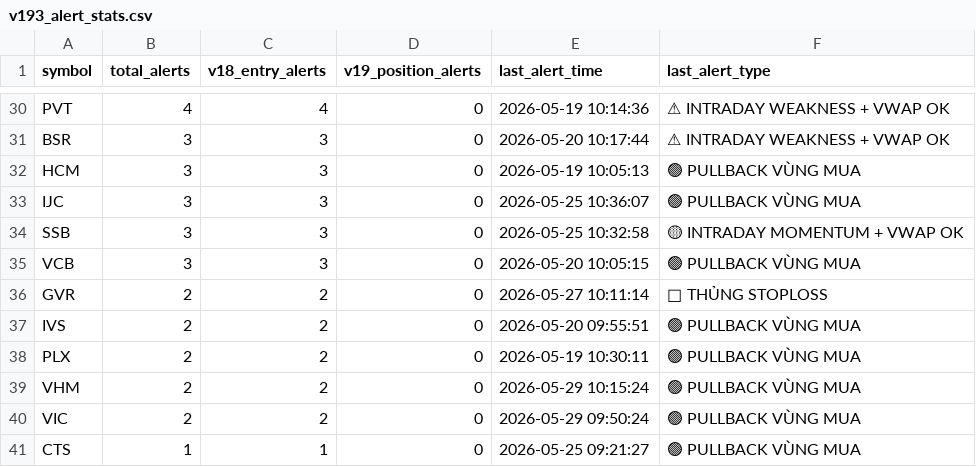
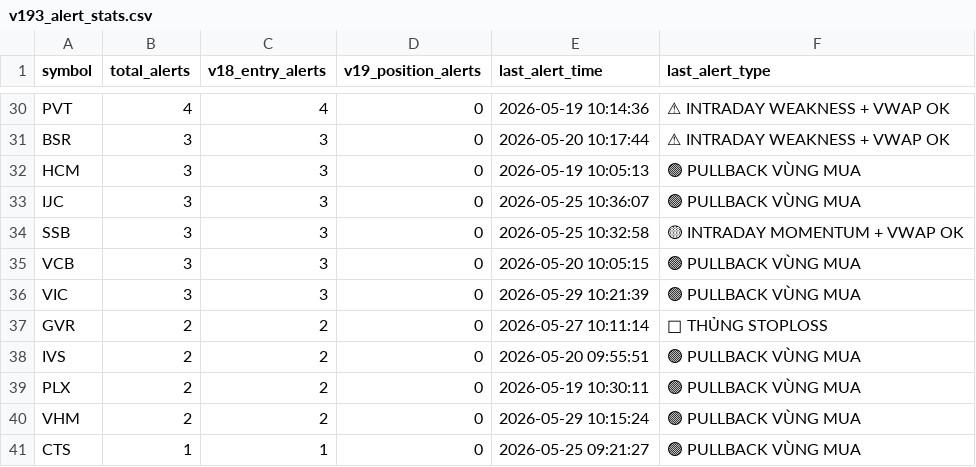
Before and after one commit to tothanhhai02090286-rgb/trading-bot-vn, a CSV file: tracker_output/v193_alert_stats.csv, drawn as a sheet; only a part is shown, gaps mark what is left out.

Commit message:
V19.3.1 journal sync: update alert stats

```diff
--- a/tracker_output/v193_alert_stats.csv
+++ b/tracker_output/v193_alert_stats.csv
@@ -35,2 +35,3 @@ SSB,3,3,0,2026-05-25 10:32:58,🟡 INTRADAY MOMENTUM + VWAP OK
 VCB,3,3,0,2026-05-20 10:05:15,🟢 PULLBACK VÙNG MUA
+VIC,3,3,0,2026-05-29 10:21:39,🟢 PULLBACK VÙNG MUA
 GVR,2,2,0,2026-05-27 10:11:14,🔴 THỦNG STOPLOSS
@@ -39,3 +40,2 @@ PLX,2,2,0,2026-05-19 10:30:11,🟢 PULLBACK VÙNG MUA
 VHM,2,2,0,2026-05-29 10:15:24,🟢 PULLBACK VÙNG MUA
-VIC,2,2,0,2026-05-29 09:50:24,🟢 PULLBACK VÙNG MUA
 CTS,1,1,0,2026-05-25 09:21:27,🟢 PULLBACK VÙNG MUA
```
